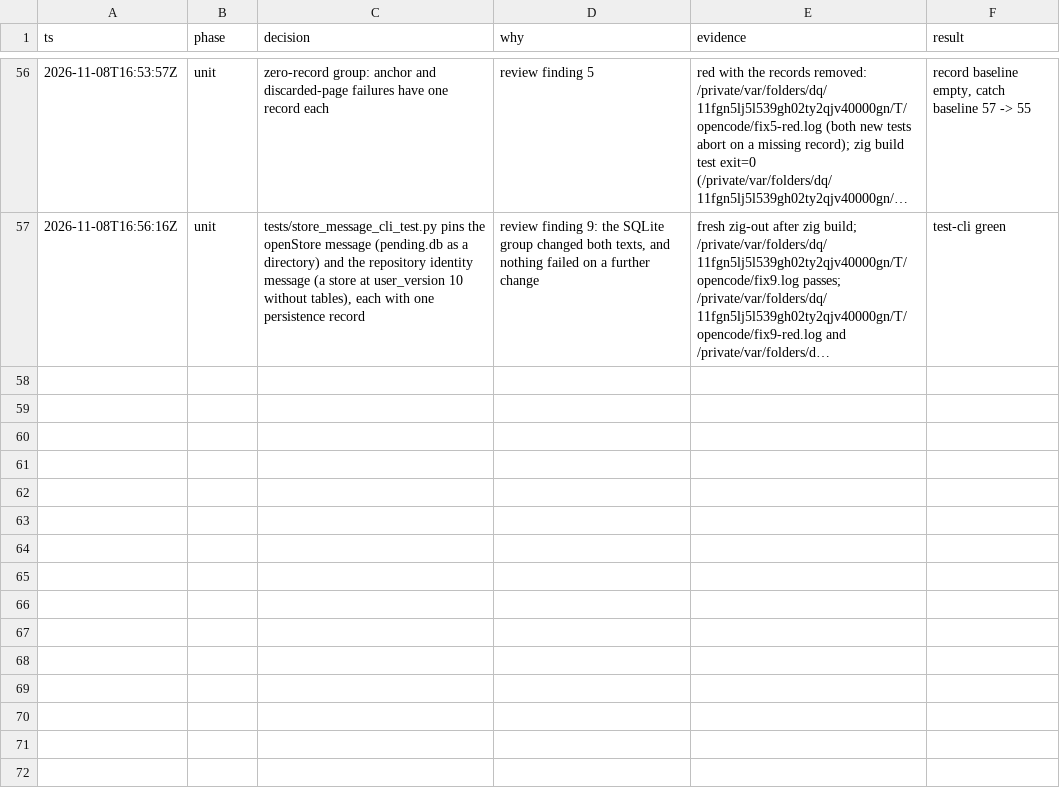
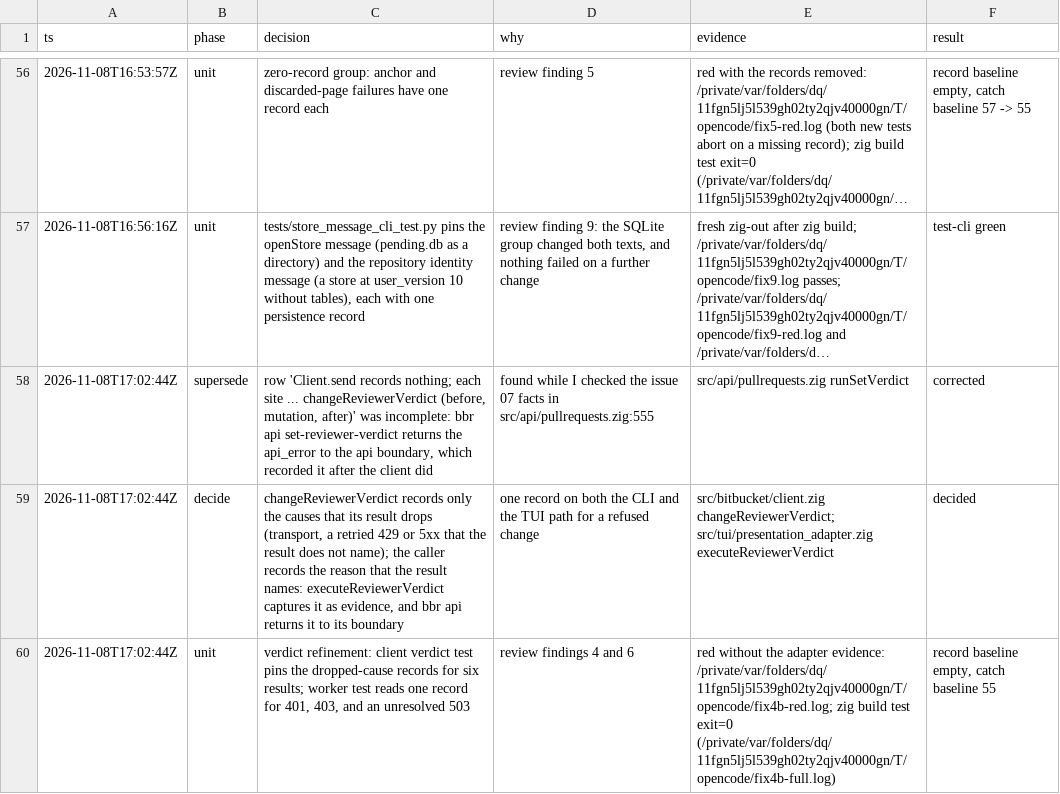
Before and after one commit to stefanvonderkrone/bbr, a TSV file: .scratch/error-handling-discipline/decisions-06.tsv, drawn as a sheet; only a part is shown, gaps mark what is left out; long unchanged cells end in …; the diff names each change by its address in the sheet, - before the commit and + after, or states it on an @@ line.

Commit message:
bitbucket: record a Reviewer Verdict reason once on both paths
The previous commit made changeReviewerVerdict record every rejection
that became its result. bbr api set-reviewer-verdict returns the
api_error of that result to the api boundary, which recorded it
again.

changeReviewerVerdict now records only the causes that its result
drops: a transport failure, and a retried 429 or 5xx that the result
does not name because the reconciling read succeeded or failed with
another reason. The caller records the reason that the result names.
executeReviewerVerdict captures it as completion evidence, and the
worker boundary records it. bbr api returns it to its boundary, as
before.

The client test checks the records of six results, also none where
the caller owns the reason. A new worker test reads one record for a
401 read, a 403 mutation, and an unresolved 503. It failed without the
adapter evidence.

An unresolved change after a lost connection still has two records on
the bbr api path: the transport cause from the client and
ReviewerVerdictChangeFailed from the boundary. Issue 06 Comments name
it.

Record baseline: no file. Catch baseline: 55.

```diff
--- a/.scratch/error-handling-discipline/decisions-06.tsv
+++ b/.scratch/error-handling-discipline/decisions-06.tsv
+row 58: 2026-11-08T17:02:44Z | supersede | row 'Client.send records nothing; each site ... changeReviewerVerdict (before, mutation, after)' was incomplete: bbr api set-reviewer-verdict returns the api_error to the api boundary, which recorded it after the client did | found while I checked the issue 07 facts in src/api/pullrequests.zig:555 | src/api/pullrequests.zig runSetVerdict | corrected
+row 59: 2026-11-08T17:02:44Z | decide | changeReviewerVerdict records only the causes that its result drops (transport, a retried 429 or 5xx that the result does not name); the caller records the reason that the result names: executeReviewerVerdict captures it as evidence, and bbr api returns it to its boundary | one record on both the CLI and the TUI path for a refused change | src/bitbucket/client.zig changeReviewerVerdict; src/tui/presentation_adapter.zig executeReviewerVerdict | decided
+row 60: 2026-11-08T17:02:44Z | unit | verdict refinement: client verdict test pins the dropped-cause records for six results; worker test reads one record for 401, 403, and an unresolved 503 | review findings 4 and 6 | red without the adapter evidence: /private/var/folders/dq/11fgn5lj5l539gh02ty2qjv40000gn/T/opencode/fix4b-red.log; zig build test exit=0 (/private/var/folders/dq/11fgn5lj5l539gh02ty2qjv40000gn/T/opencode/fix4b-full.log) | record baseline empty, catch baseline 55
```
Also changed, not shown: 3 other files.
